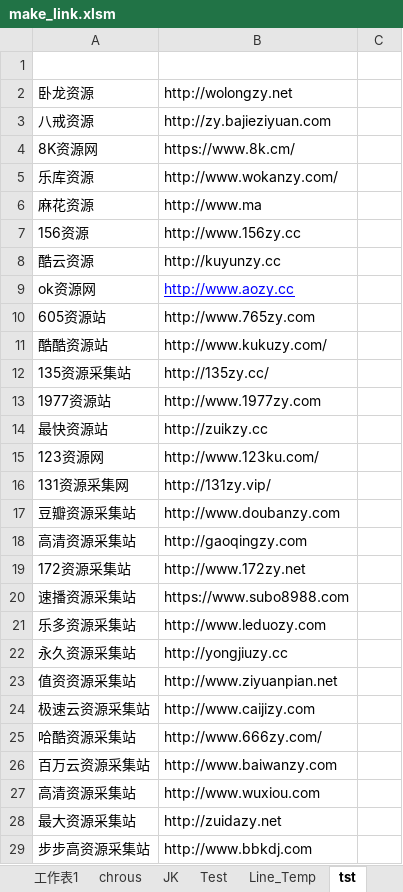
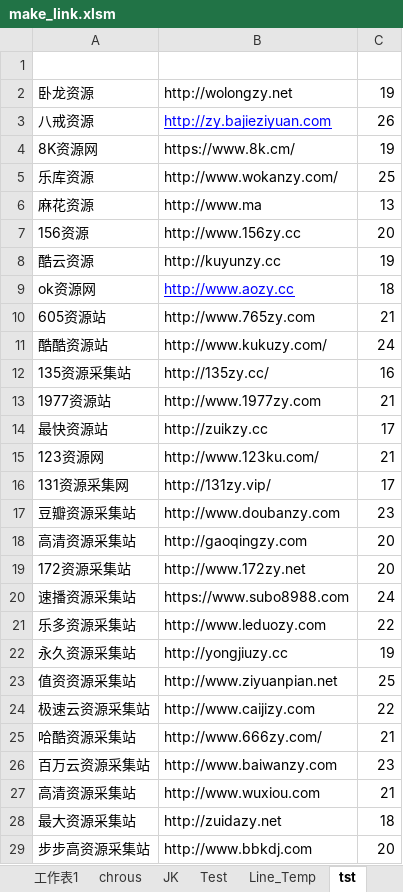
Before and after one commit to svn12/svn12.github.io, an Excel workbook: make_link.xlsm, sheet tst, drawn as a sheet; only a part is shown; values as stored, in another font and other column widths than the file's, no borders; the diff covers the shown part only; the diff names each change by its address in the sheet, - before the commit and + after, or states it on an @@ line.

```diff
--- a/make_link.xlsm (sheet tst)
+++ b/make_link.xlsm (sheet tst)
-C2: (empty)
+C2: 19
@@ B3 underline: off → on, text colour: black → #0000FF @@
-C3: (empty)
+C3: 26
-C4: (empty)
+C4: 19
-C5: (empty)
+C5: 25
-C6: (empty)
+C6: 13
-C7: (empty)
+C7: 20
-C8: (empty)
+C8: 19
-C9: (empty)
+C9: 18
-C10: (empty)
+C10: 21
-C11: (empty)
+C11: 24
-C12: (empty)
+C12: 16
-C13: (empty)
+C13: 21
-C14: (empty)
+C14: 17
-C15: (empty)
+C15: 21
-C16: (empty)
+C16: 17
-C17: (empty)
+C17: 23
-C18:C19: (empty)
+C18:C19: 20
-C20: (empty)
+C20: 24
-C21: (empty)
+C21: 22
-C22: (empty)
+C22: 19
-C23: (empty)
+C23: 25
-C24: (empty)
+C24: 22
-C25: (empty)
+C25: 21
-C26: (empty)
+C26: 23
-C27: (empty)
+C27: 21
-C28: (empty)
+C28: 18
-C29: (empty)
+C29: 20
```
Also changed, not shown: 15 edited cells elsewhere in this sheet, sheet index, charts or pictures, 5 other files.
